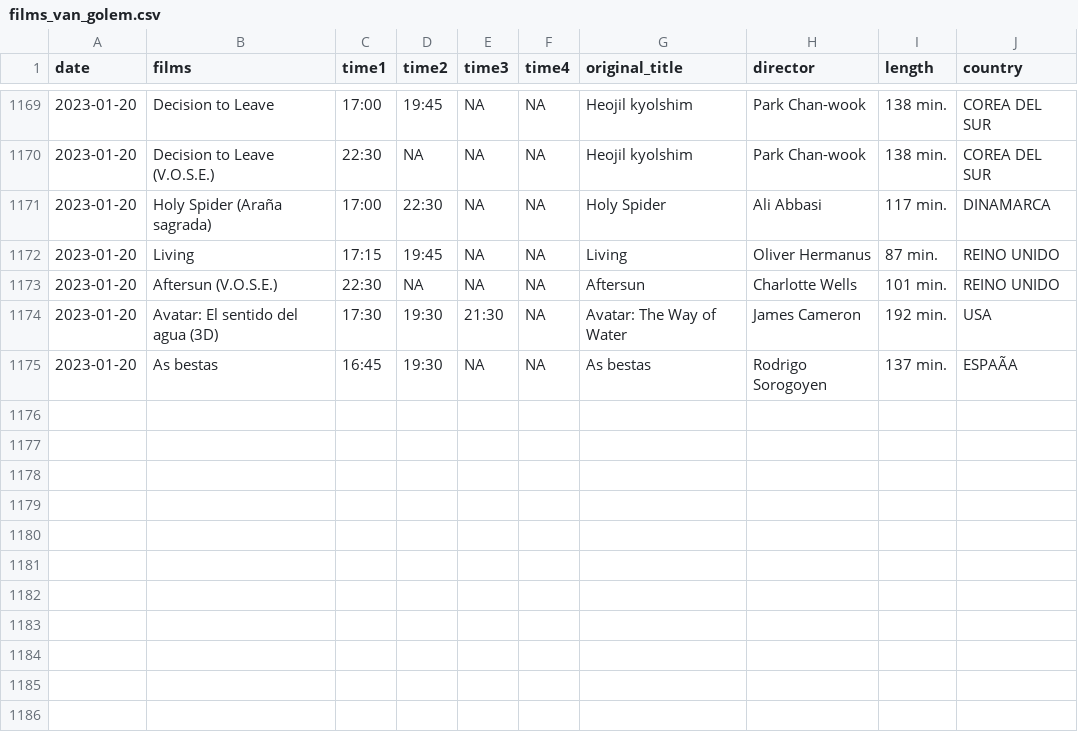
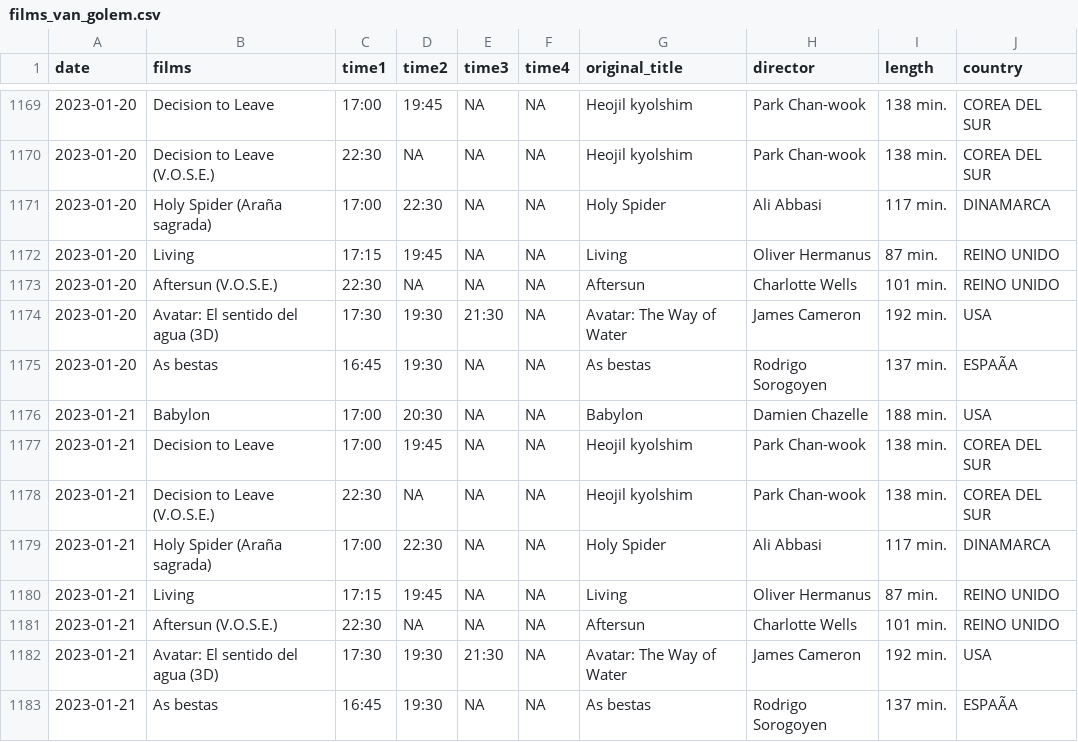
Before and after one commit to GuilleDiaz7/Automatic-Web-Scraping-of-A-Local-Cinema, a CSV file: data/films_van_golem.csv, drawn as a sheet; only a part is shown, gaps mark what is left out; the diff names each change by its address in the sheet, - before the commit and + after, or states it on an @@ line.

```diff
--- a/data/films_van_golem.csv
+++ b/data/films_van_golem.csv
+row 1176: 2023-01-21 | Babylon | 17:00 | 20:30 | NA | NA | Babylon | Damien Chazelle | 188 min. | USA
+row 1177: 2023-01-21 | Decision to Leave | 17:00 | 19:45 | NA | NA | Heojil kyolshim | Park Chan-wook | 138 min. | COREA DEL SUR
+row 1178: 2023-01-21 | Decision to Leave (V.O.S.E.) | 22:30 | NA | NA | NA | Heojil kyolshim | Park Chan-wook | 138 min. | COREA DEL SUR
+row 1179: 2023-01-21 | Holy Spider (Araña sagrada) | 17:00 | 22:30 | NA | NA | Holy Spider | Ali Abbasi | 117 min. | DINAMARCA
+row 1180: 2023-01-21 | Living | 17:15 | 19:45 | NA | NA | Living | Oliver Hermanus | 87 min. | REINO UNIDO
+row 1181: 2023-01-21 | Aftersun (V.O.S.E.) | 22:30 | NA | NA | NA | Aftersun | Charlotte Wells | 101 min. | REINO UNIDO
+row 1182: 2023-01-21 | Avatar: El sentido del agua (3D) | 17:30 | 19:30 | 21:30 | NA | Avatar: The Way of Water | James Cameron | 192 min. | USA
+row 1183: 2023-01-21 | As bestas | 16:45 | 19:30 | NA | NA | As bestas | Rodrigo Sorogoyen | 137 min. | ESPAÃA
```
